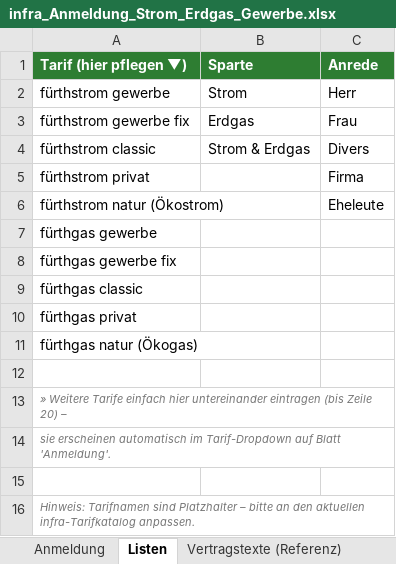
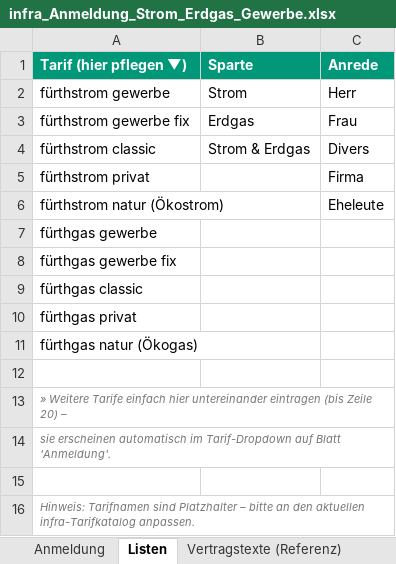
Before and after one commit to ziemooo1/Hausaufgaben, an Excel workbook: infra_Anmeldung_Strom_Erdgas_Gewerbe.xlsx, sheet Listen, drawn as a sheet; values as stored, in another font and other column widths than the file's, no borders; the diff names each change by its address in the sheet, - before the commit and + after, or states it on an @@ line.

```diff
--- a/infra_Anmeldung_Strom_Erdgas_Gewerbe.xlsx (sheet Listen)
+++ b/infra_Anmeldung_Strom_Erdgas_Gewerbe.xlsx (sheet Listen)
-A1:C1 fill: #2E7D32
+A1:C1 fill: #009879
```
Also changed, not shown: sheet Anmeldung, sheet Vertragstexte (Referenz).
